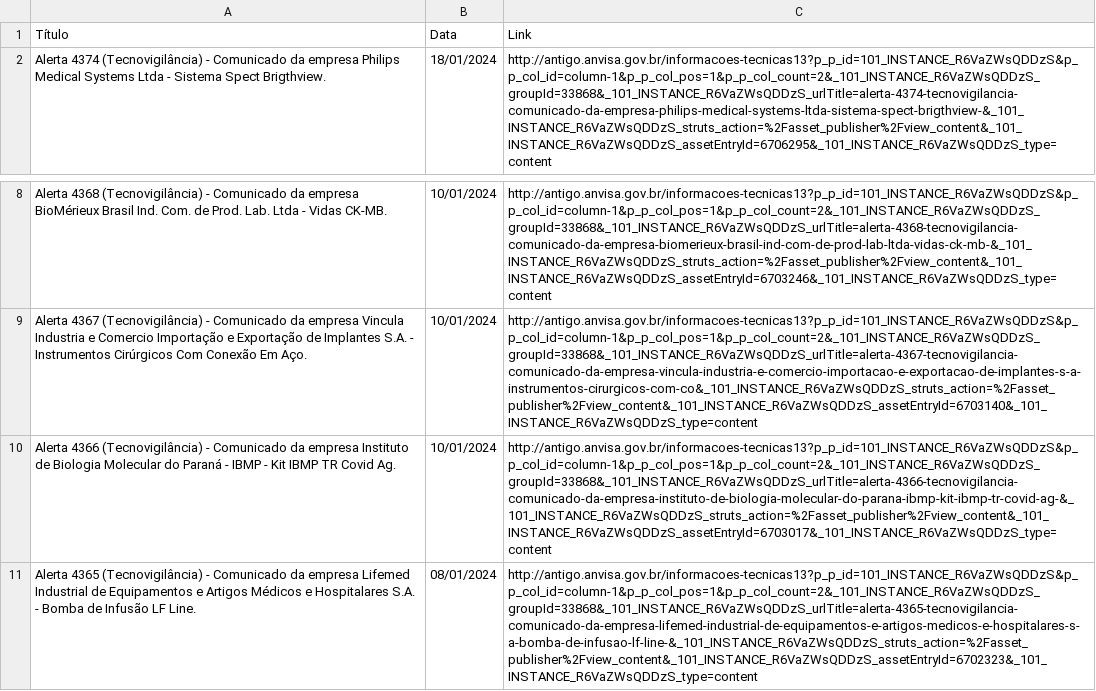
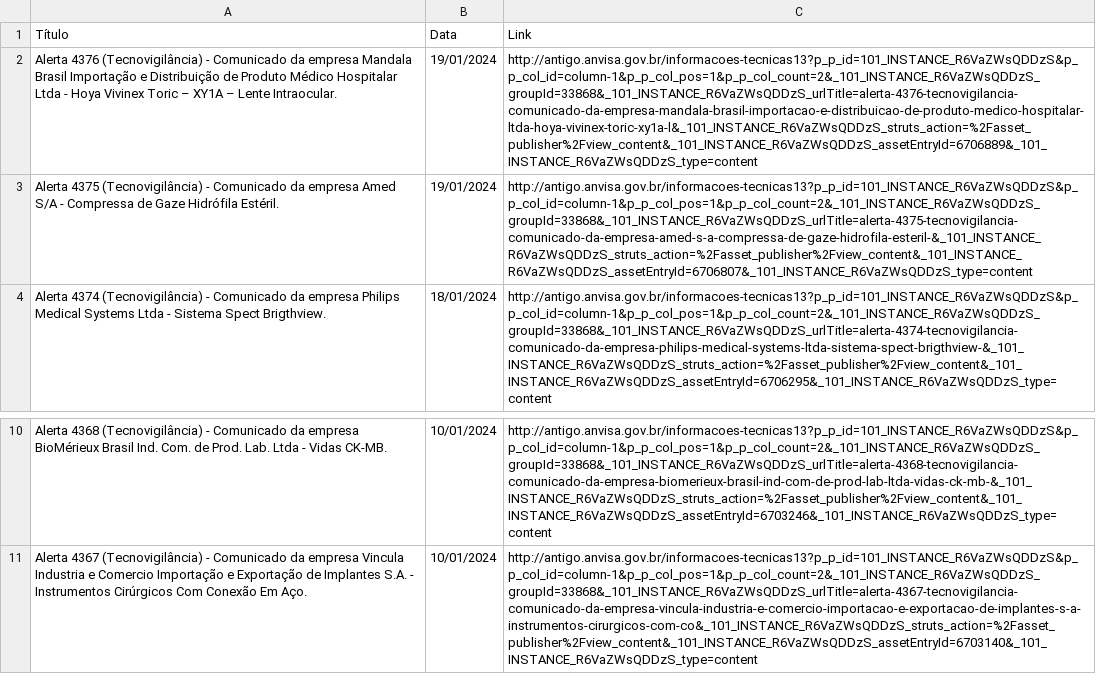
Before and after one commit to Diorgerb/DADOSreg, a CSV file: Alertas Anvisa.csv, drawn as a sheet; only a part is shown, gaps mark what is left out; removed rows and columns are numbered as before the commit, all else as after; the diff names each change by its address in the sheet, - before the commit and + after, or states it on an @@ line.

Commit message:
Atualizando arquivo CSV com informações extraídas

```diff
--- a/Alertas Anvisa.csv
+++ b/Alertas Anvisa.csv
+row 2: Alerta 4376 (Tecnovigilância) - Comunicado da empresa Mandala Brasil Importação e Distribuição de Produto Médico Hospitalar Ltda - Hoya Vivinex Toric – XY1A – Lente Intraocular. | 19/01/2024 | http://antigo.anvisa.gov.br/informacoes-tecnicas13?p_p_id=101_INSTANCE_R6VaZWsQDDzS&p_p_col_id=column-1&p_p_col_pos=1&p_p_col_count=2&_101_INSTANCE_R6VaZWsQDDzS_groupId=33868&_101_INSTANCE_R6VaZWsQDDzS_urlTitle=alerta-4376-tecnovigilancia-comunicado-da-empresa-mandala-brasil-importacao-e-distribuicao-de-produto-medico-hospitalar-ltda-hoya-vivinex-toric-xy1a-l&_101_INSTANCE_R6VaZWsQDDzS_struts_action=%2Fasset_publisher%2Fview_content&_101_INSTANCE_R6VaZWsQDDzS_assetEntryId=6706889&_101_INSTANCE_R6VaZWsQDDzS_type=content
+row 3: Alerta 4375 (Tecnovigilância) - Comunicado da empresa Amed S/A - Compressa de Gaze Hidrófila Estéril. | 19/01/2024 | http://antigo.anvisa.gov.br/informacoes-tecnicas13?p_p_id=101_INSTANCE_R6VaZWsQDDzS&p_p_col_id=column-1&p_p_col_pos=1&p_p_col_count=2&_101_INSTANCE_R6VaZWsQDDzS_groupId=33868&_101_INSTANCE_R6VaZWsQDDzS_urlTitle=alerta-4375-tecnovigilancia-comunicado-da-empresa-amed-s-a-compressa-de-gaze-hidrofila-esteril-&_101_INSTANCE_R6VaZWsQDDzS_struts_action=%2Fasset_publisher%2Fview_content&_101_INSTANCE_R6VaZWsQDDzS_assetEntryId=6706807&_101_INSTANCE_R6VaZWsQDDzS_type=content
-row 10: Alerta 4366 (Tecnovigilância) - Comunicado da empresa Instituto de Biologia Molecular do Paraná - IBMP - Kit IBMP TR Covid Ag. | 10/01/2024 | http://antigo.anvisa.gov.br/informacoes-tecnicas13?p_p_id=101_INSTANCE_R6VaZWsQDDzS&p_p_col_id=column-1&p_p_col_pos=1&p_p_col_count=2&_101_INSTANCE_R6VaZWsQDDzS_groupId=33868&_101_INSTANCE_R6VaZWsQDDzS_urlTitle=alerta-4366-tecnovigilancia-comunicado-da-empresa-instituto-de-biologia-molecular-do-parana-ibmp-kit-ibmp-tr-covid-ag-&_101_INSTANCE_R6VaZWsQDDzS_struts_action=%2Fasset_publisher%2Fview_content&_101_INSTANCE_R6VaZWsQDDzS_assetEntryId=6703017&_101_INSTANCE_R6VaZWsQDDzS_type=content
-row 11: Alerta 4365 (Tecnovigilância) - Comunicado da empresa Lifemed Industrial de Equipamentos e Artigos Médicos e Hospitalares S.A. - Bomba de Infusão LF Line. | 08/01/2024 | http://antigo.anvisa.gov.br/informacoes-tecnicas13?p_p_id=101_INSTANCE_R6VaZWsQDDzS&p_p_col_id=column-1&p_p_col_pos=1&p_p_col_count=2&_101_INSTANCE_R6VaZWsQDDzS_groupId=33868&_101_INSTANCE_R6VaZWsQDDzS_urlTitle=alerta-4365-tecnovigilancia-comunicado-da-empresa-lifemed-industrial-de-equipamentos-e-artigos-medicos-e-hospitalares-s-a-bomba-de-infusao-lf-line-&_101_INSTANCE_R6VaZWsQDDzS_struts_action=%2Fasset_publisher%2Fview_content&_101_INSTANCE_R6VaZWsQDDzS_assetEntryId=6702323&_101_INSTANCE_R6VaZWsQDDzS_type=content
```
